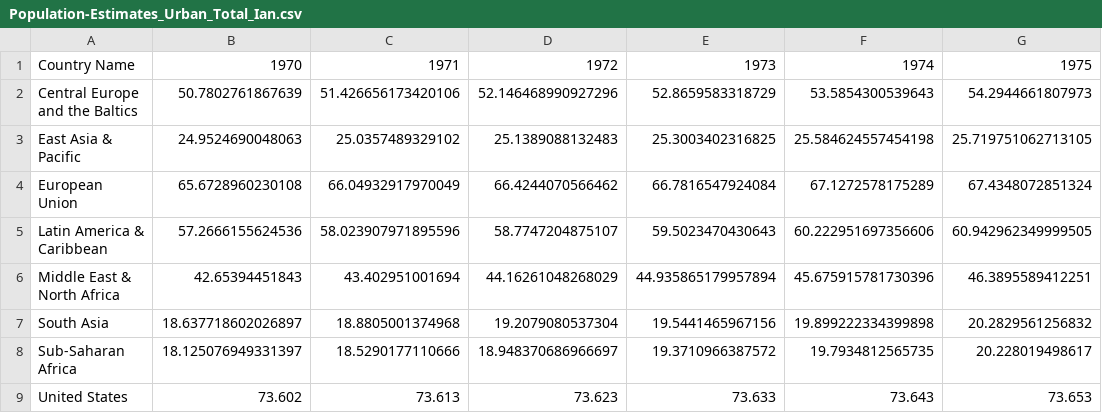
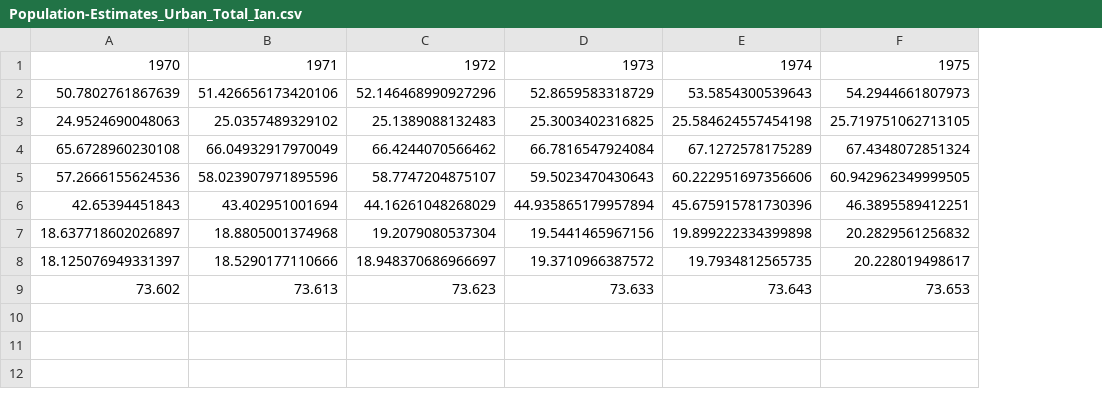
Before and after one commit to theriotn95/populations_project, a CSV file: Population-Estimates_Urban_Total_Ian.csv, drawn as a sheet; only a part is shown; the diff names each change by its address in the sheet, - before the commit and + after, or states it on an @@ line.

```diff
--- a/Population-Estimates_Urban_Total_Ian.csv
+++ b/Population-Estimates_Urban_Total_Ian.csv
-column A, rows 1-9: Country Name | Central Europe and the Baltics | East Asia & Pacific | European Union | Latin America & Caribbean | Middle East & North Africa | South Asia | Sub-Saharan Africa | United States
```
Also changed, not shown: 5 other files.
